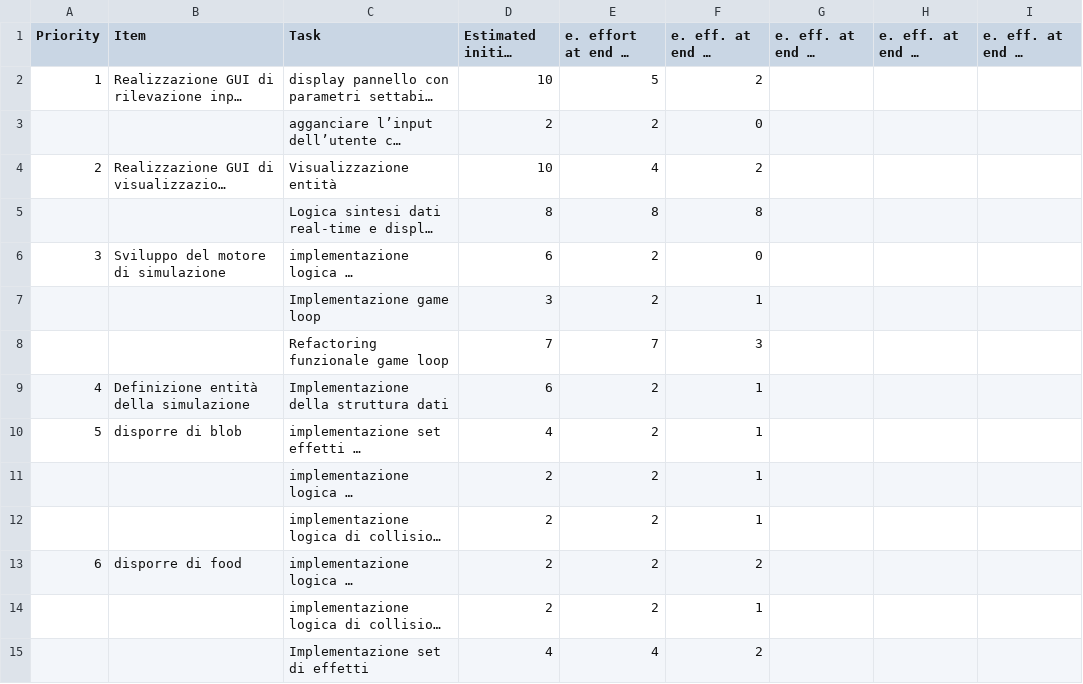
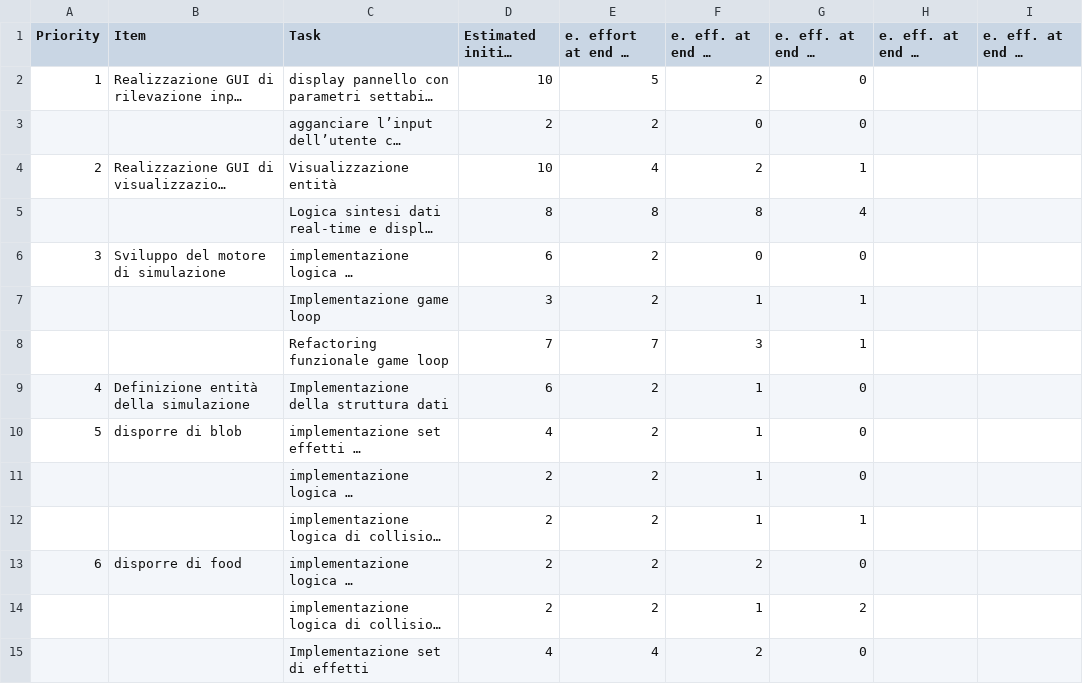
Before and after one commit to danielegiulianini/evo-sim, a CSV file: doc/process/productBacklog.CSV, drawn as a sheet; only a part is shown; long unchanged cells end in …; the diff covers the shown part only; the diff names each change by its address in the sheet, - before the commit and + after, or states it on an @@ line.

Commit message:
update product backlog for sprint 4

```diff
--- a/doc/process/productBacklog.CSV
+++ b/doc/process/productBacklog.CSV
-G2:G3 (e. eff. at end of Sprint 3): (empty)
+G2:G3 (e. eff. at end of Sprint 3): 0
-G4 (e. eff. at end of Sprint 3): (empty)
+G4 (e. eff. at end of Sprint 3): 1
-G5 (e. eff. at end of Sprint 3): (empty)
+G5 (e. eff. at end of Sprint 3): 4
-G6 (e. eff. at end of Sprint 3): (empty)
+G6 (e. eff. at end of Sprint 3): 0
-G7:G8 (e. eff. at end of Sprint 3): (empty)
+G7:G8 (e. eff. at end of Sprint 3): 1
-G9:G11 (e. eff. at end of Sprint 3): (empty)
+G9:G11 (e. eff. at end of Sprint 3): 0
-G12 (e. eff. at end of Sprint 3): (empty)
+G12 (e. eff. at end of Sprint 3): 1
-G13 (e. eff. at end of Sprint 3): (empty)
+G13 (e. eff. at end of Sprint 3): 0
-G14 (e. eff. at end of Sprint 3): (empty)
+G14 (e. eff. at end of Sprint 3): 2
-G15 (e. eff. at end of Sprint 3): (empty)
+G15 (e. eff. at end of Sprint 3): 0
```
Also changed, not shown: 1 added row, 12 edited cells and row numbers in column A elsewhere in this file.
